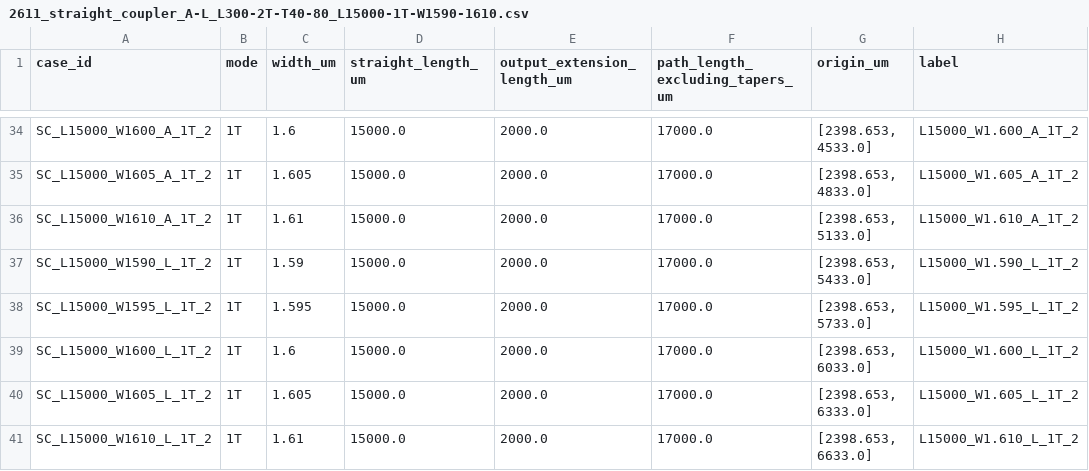
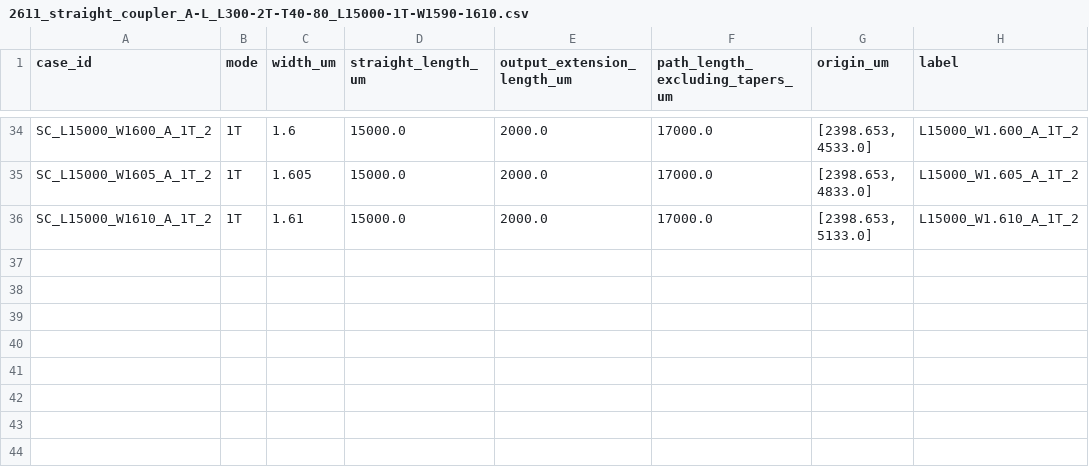
Before and after one commit to yyucuhk/Cading, a CSV file: gds/2611_straight_coupler_A-L_L300-2T-T40-80_L15000-1T-W1590-1610.csv, drawn as a sheet; only a part is shown, gaps mark what is left out.

```diff
--- a/gds/2611_straight_coupler_A-L_L300-2T-T40-80_L15000-1T-W1590-1610.csv
+++ b/gds/2611_straight_coupler_A-L_L300-2T-T40-80_L15000-1T-W1590-1610.csv
@@ -36,6 +36 @@ SC_L15000_W1605_A_1T_2,1T,1.605,15000.0,2000.0,17000.0,"[2398.653, 4833.0]",L150
 SC_L15000_W1610_A_1T_2,1T,1.61,15000.0,2000.0,17000.0,"[2398.653, 5133.0]",L15000_W1.610_A_1T_2
-SC_L15000_W1590_L_1T_2,1T,1.59,15000.0,2000.0,17000.0,"[2398.653, 5433.0]",L15000_W1.590_L_1T_2
-SC_L15000_W1595_L_1T_2,1T,1.595,15000.0,2000.0,17000.0,"[2398.653, 5733.0]",L15000_W1.595_L_1T_2
-SC_L15000_W1600_L_1T_2,1T,1.6,15000.0,2000.0,17000.0,"[2398.653, 6033.0]",L15000_W1.600_L_1T_2
-SC_L15000_W1605_L_1T_2,1T,1.605,15000.0,2000.0,17000.0,"[2398.653, 6333.0]",L15000_W1.605_L_1T_2
-SC_L15000_W1610_L_1T_2,1T,1.61,15000.0,2000.0,17000.0,"[2398.653, 6633.0]",L15000_W1.610_L_1T_2
```
Also changed, not shown: 4 other files.
